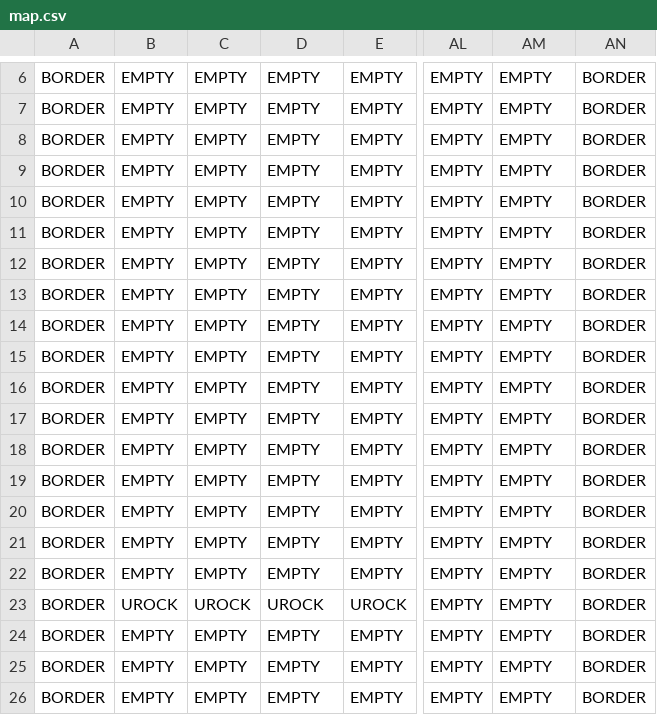
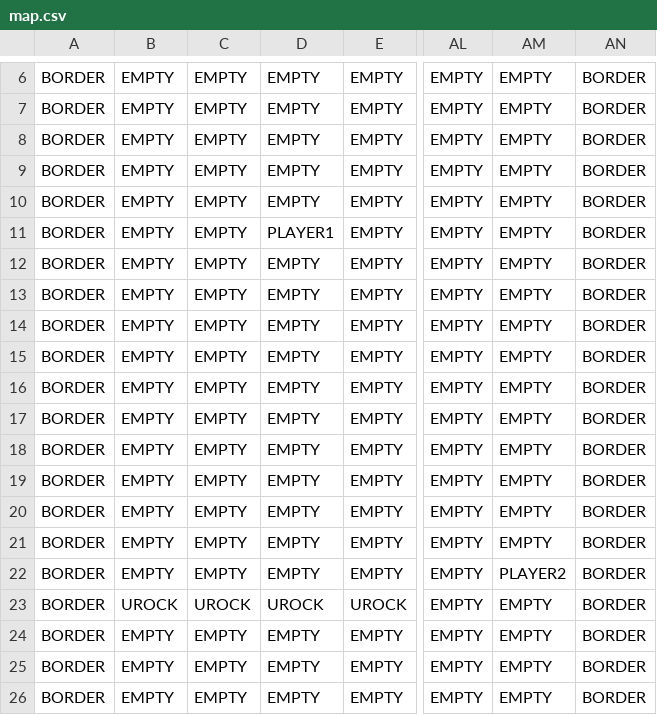
Before and after one commit to TimmyTram/TankGame-Pkmn-Edition, a CSV file: resources/maps/map.csv, drawn as a sheet; only a part is shown, gaps mark what is left out; the diff names each change by its address in the sheet, - before the commit and + after, or states it on an @@ line.

```diff
--- a/resources/maps/map.csv
+++ b/resources/maps/map.csv
-D11: EMPTY
+D11: PLAYER1
-AM22: EMPTY
+AM22: PLAYER2
```
Also changed, not shown: 7 other files.
